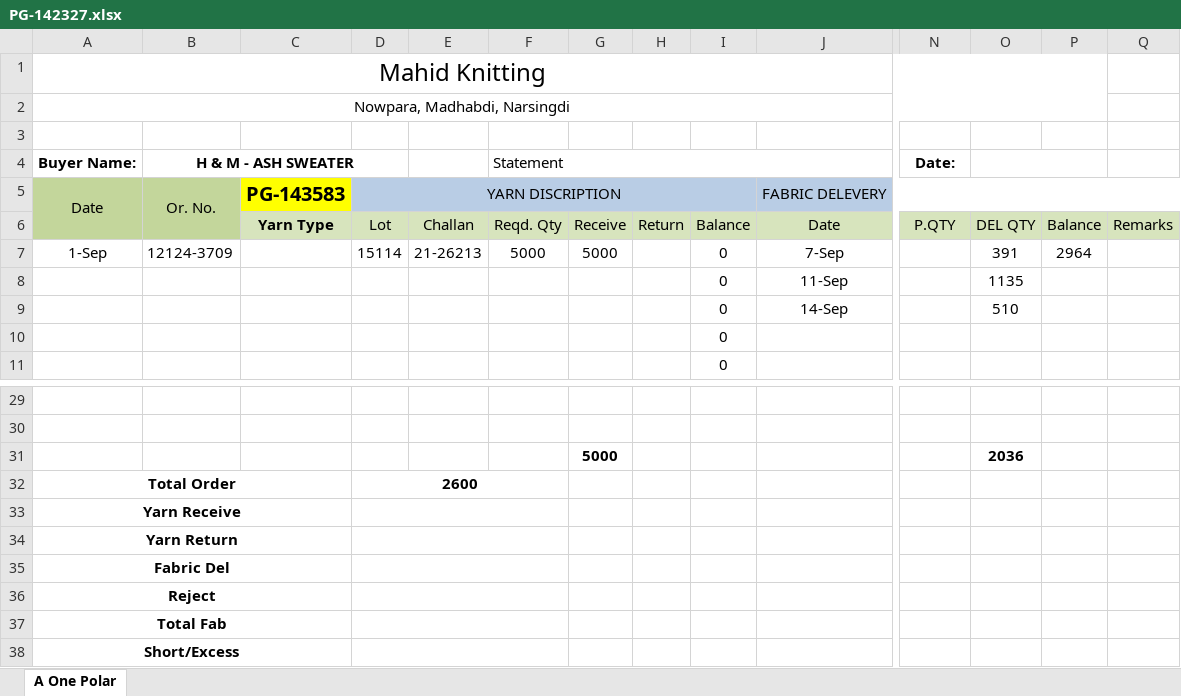
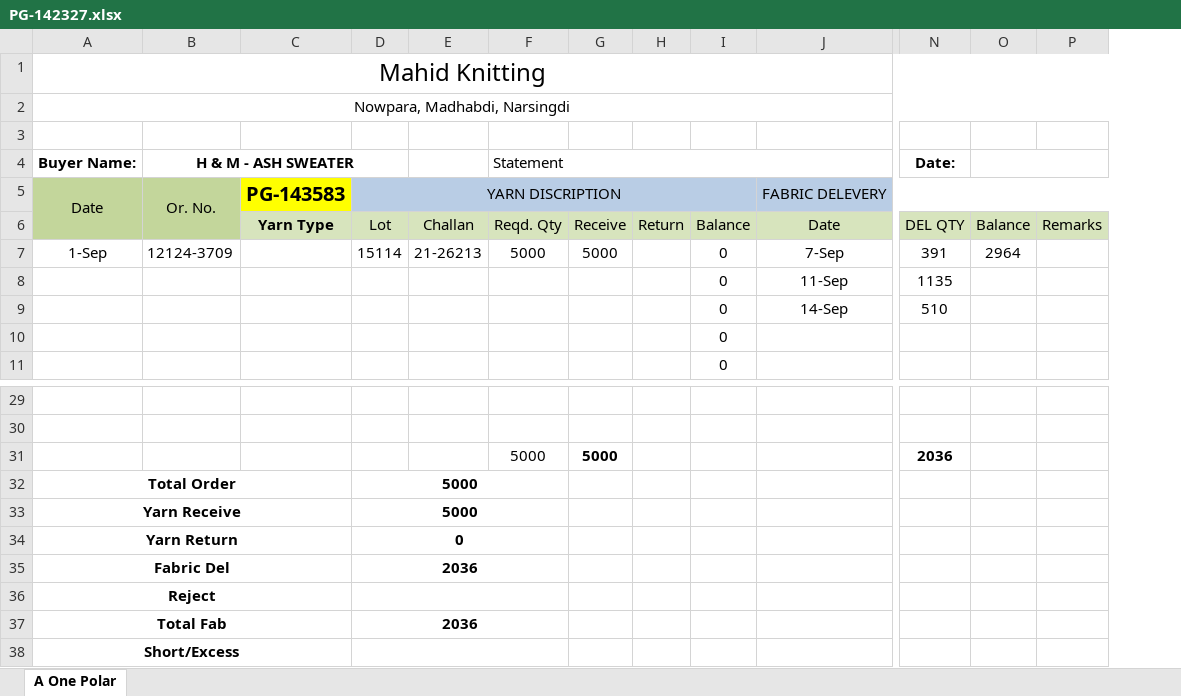
Before and after one commit to sumon7890/office_jb, an Excel workbook: Order Wise Summary/Month Septembar - 2021/Metro Knitting & Dyeing Mills Ltd/Running/PG-142327.xlsx, sheet A One Polar, drawn as a sheet; only a part is shown, gaps mark what is left out; values as stored, in another font and other column widths than the file's, no borders; removed rows and columns are numbered as before the commit, all else as after; rows hold the shown columns only; the diff names each change by its address in the sheet, - before the commit and + after, or states it on an @@ line.

```diff
--- a/Order Wise Summary/Month Septembar - 2021/Metro Knitting & Dyeing Mills Ltd/Running/PG-142327.xlsx (sheet A One Polar)
+++ b/Order Wise Summary/Month Septembar - 2021/Metro Knitting & Dyeing Mills Ltd/Running/PG-142327.xlsx (sheet A One Polar)
-column O, rows 6-9: DEL QTY | 391 | 1135 | 510
-A1:P1 merged
+A1:P1 merged
-A2:P2 merged
+A2:P2 merged
+O4:P4 merged
-N6 (Date:): P.QTY
+N6 (Date:): DEL QTY
-N7 (Date:): (empty)
+N7 (Date:): 391
-N8 (Date:): (empty)
+N8 (Date:): 1135
-N9 (Date:): (empty)
+N9 (Date:): 510
-row 31:  |  |  |  |  |  | 5000 |  |  |  |  | 2036
+row 31:  |  |  |  |  | 5000 | 5000 |  |  |  | 2036
-D32: 2600
+D32: 5000
-D33: (empty)
+D33: 5000
-D34: (empty)
+D34: 0
-D35: (empty)
+D35: 2036
-D37: (empty)
+D37: 2036
```
Also changed, not shown: formulas that keep their value, Daily Received & Delivery Report.xlsx, Old Order Summary Acc/Fakir Fashion LTD/Fakir Fashion.xlsx, 13 other files.
